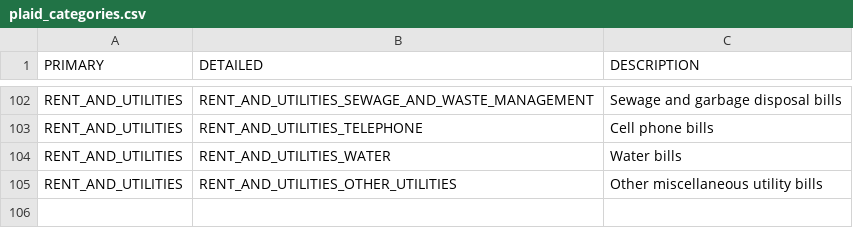
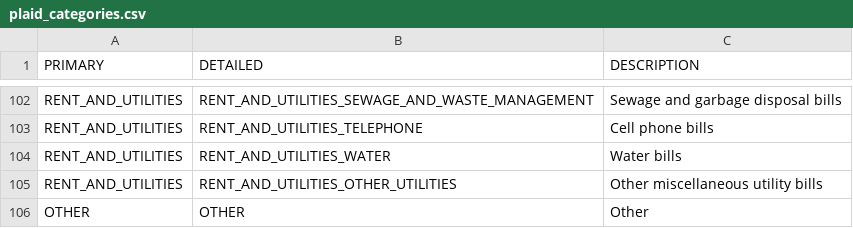
Before and after one commit to borjainglefernandez/nett, a CSV file: backend/assets/plaid_categories.csv, drawn as a sheet; only a part is shown, gaps mark what is left out.

```diff
--- a/backend/assets/plaid_categories.csv
+++ b/backend/assets/plaid_categories.csv
@@ -105 +105,2 @@ RENT_AND_UTILITIES,RENT_AND_UTILITIES_WATER,Water bills
 RENT_AND_UTILITIES,RENT_AND_UTILITIES_OTHER_UTILITIES,Other miscellaneous utility bills
+OTHER,OTHER,Other
```
Also changed, not shown: 5 other files.
